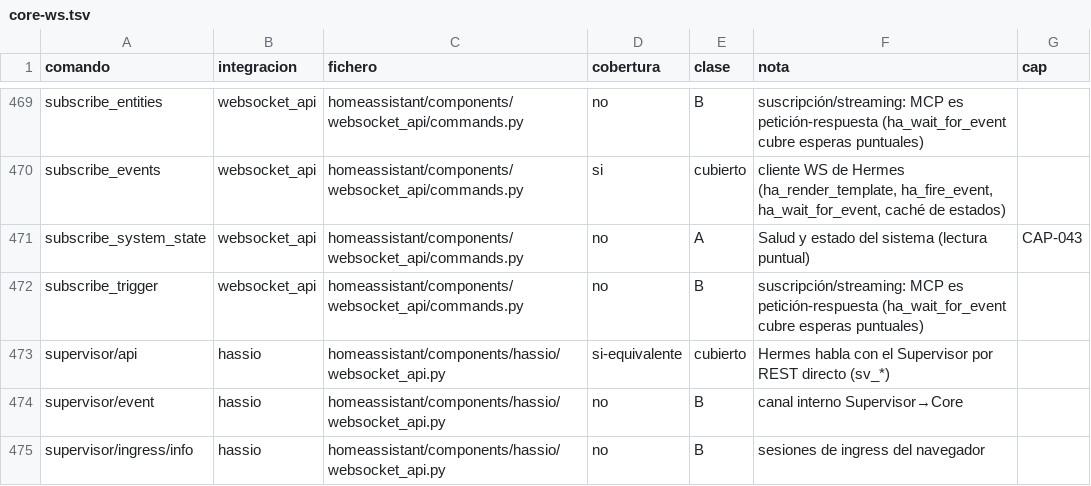
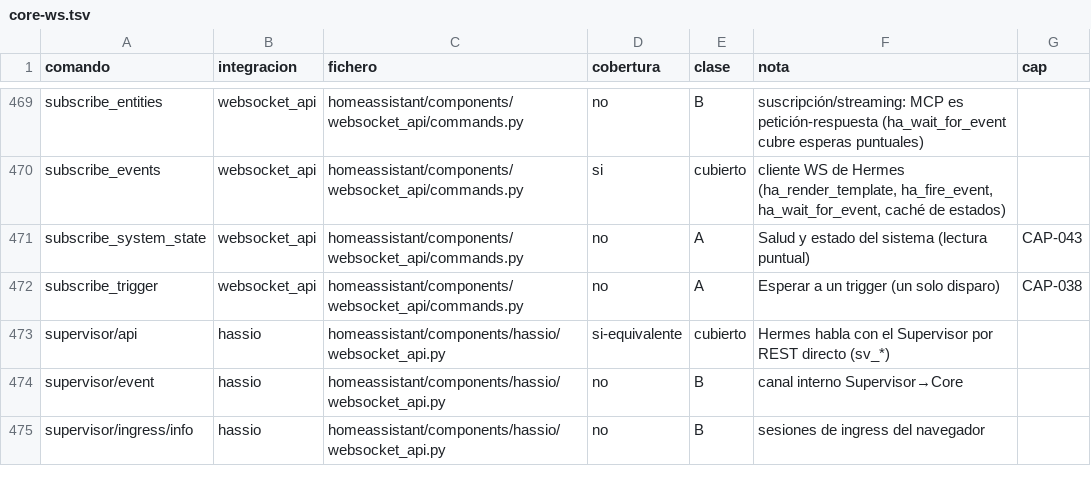
Before and after one commit to Nadeon/Hermes-addon, a TSV file: specs/008-cobertura-total/inventario/core-ws.tsv, drawn as a sheet; only a part is shown, gaps mark what is left out.

```diff
--- a/specs/008-cobertura-total/inventario/core-ws.tsv
+++ b/specs/008-cobertura-total/inventario/core-ws.tsv
@@ -471,3 +471,3 @@ subscribe_events	websocket_api	homeassistant/components/websocket_api/commands.p
 subscribe_system_state	websocket_api	homeassistant/components/websocket_api/commands.py	no	A	Salud y estado del sistema (lectura puntual)	CAP-043
-subscribe_trigger	websocket_api	homeassistant/components/websocket_api/commands.py	no	B	suscripción/streaming: MCP es petición-respuesta (ha_wait_for_event cubre esperas puntuales)	
+subscribe_trigger	websocket_api	homeassistant/components/websocket_api/commands.py	no	A	Esperar a un trigger (un solo disparo)	CAP-038
 supervisor/api	hassio	homeassistant/components/hassio/websocket_api.py	si-equivalente	cubierto	Hermes habla con el Supervisor por REST directo (sv_*)	
```
Also changed, not shown: 17 other files.
